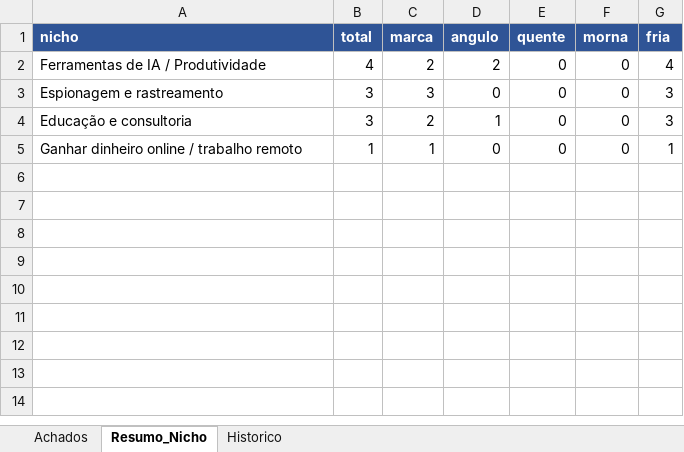
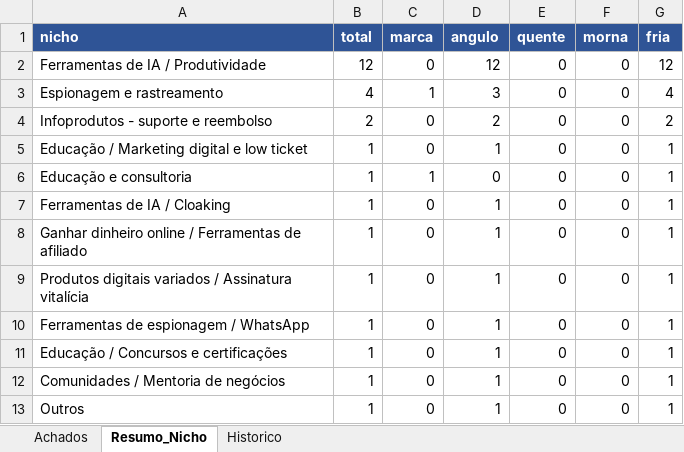
Before and after one commit to LucasRobs/lowticketswiki, an Excel workbook: Radar/radar-low-ticket.xlsx, sheet Resumo_Nicho, drawn as a sheet; values as stored, in another font and other column widths than the file's, no borders; addresses are those after the commit; the diff names each change by its address in the sheet, - before the commit and + after, or states it on an @@ line.

```diff
--- a/Radar/radar-low-ticket.xlsx (sheet Resumo_Nicho)
+++ b/Radar/radar-low-ticket.xlsx (sheet Resumo_Nicho)
-B2 (total): 4
+B2 (total): 12
-C2 (marca): 2
+C2 (marca): 0
-D2 (angulo): 2
+D2 (angulo): 12
-G2 (fria): 4
+G2 (fria): 12
-B3 (total): 3
+B3 (total): 4
-C3 (marca): 3
+C3 (marca): 1
-D3 (angulo): 0
+D3 (angulo): 3
-G3 (fria): 3
+G3 (fria): 4
+row 4: Infoprodutos - suporte e reembolso | 2 | 0 | 2 | 0 | 0 | 2
+row 5: Educação / Marketing digital e low ticket | 1 | 0 | 1 | 0 | 0 | 1
-B6 (total): 3
+B6 (total): 1
-C6 (marca): 2
+C6 (marca): 1
-D6 (angulo): 1
+D6 (angulo): 0
-G6 (fria): 3
+G6 (fria): 1
+row 7: Ferramentas de IA / Cloaking | 1 | 0 | 1 | 0 | 0 | 1
-A8 (nicho): Ganhar dinheiro online / trabalho remoto
+A8 (nicho): Ganhar dinheiro online / Ferramentas de afiliado
-C8 (marca): 1
+C8 (marca): 0
-D8 (angulo): 0
+D8 (angulo): 1
+row 9: Produtos digitais variados / Assinatura vitalícia | 1 | 0 | 1 | 0 | 0 | 1
+row 10: Ferramentas de espionagem / WhatsApp | 1 | 0 | 1 | 0 | 0 | 1
+row 11: Educação / Concursos e certificações | 1 | 0 | 1 | 0 | 0 | 1
+row 12: Comunidades / Mentoria de negócios | 1 | 0 | 1 | 0 | 0 | 1
+row 13: Outros | 1 | 0 | 1 | 0 | 0 | 1
```
Also changed, not shown: sheet Achados, sheet Historico, 4 other files.
